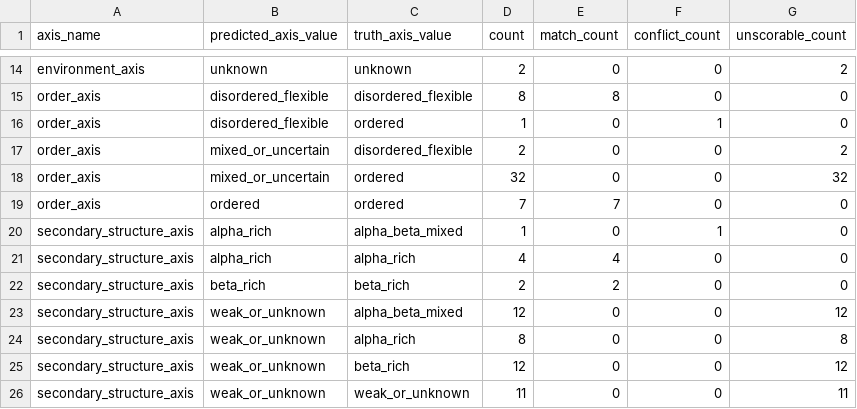
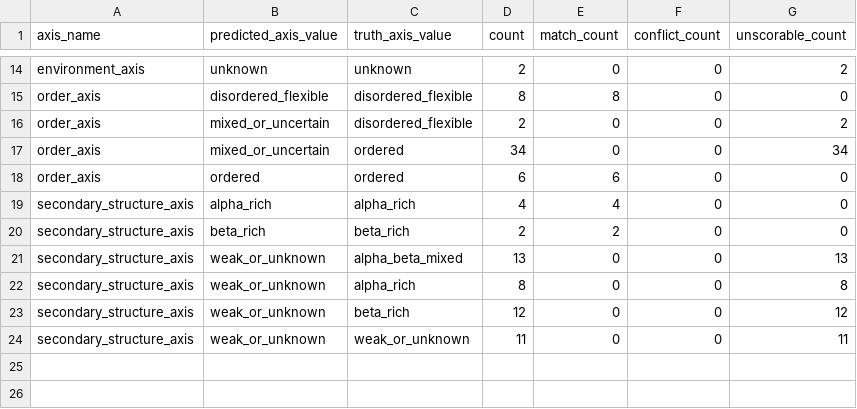
Before and after one commit to DraganaMitova/pharmacotopology, a CSV file: first_contact_clean_pharmacotopology_layer_run/real_folding_50_axis_confusion_matrices.csv, drawn as a sheet; only a part is shown, gaps mark what is left out.

```diff
--- a/first_contact_clean_pharmacotopology_layer_run/real_folding_50_axis_confusion_matrices.csv
+++ b/first_contact_clean_pharmacotopology_layer_run/real_folding_50_axis_confusion_matrices.csv
@@ -15,10 +15,8 @@ environment_axis,unknown,unknown,2,0,0,2
 order_axis,disordered_flexible,disordered_flexible,8,8,0,0
-order_axis,disordered_flexible,ordered,1,0,1,0
 order_axis,mixed_or_uncertain,disordered_flexible,2,0,0,2
-order_axis,mixed_or_uncertain,ordered,32,0,0,32
-order_axis,ordered,ordered,7,7,0,0
-secondary_structure_axis,alpha_rich,alpha_beta_mixed,1,0,1,0
+order_axis,mixed_or_uncertain,ordered,34,0,0,34
+order_axis,ordered,ordered,6,6,0,0
 secondary_structure_axis,alpha_rich,alpha_rich,4,4,0,0
 secondary_structure_axis,beta_rich,beta_rich,2,2,0,0
-secondary_structure_axis,weak_or_unknown,alpha_beta_mixed,12,0,0,12
+secondary_structure_axis,weak_or_unknown,alpha_beta_mixed,13,0,0,13
 secondary_structure_axis,weak_or_unknown,alpha_rich,8,0,0,8
```
Also changed, not shown: first_contact_clean_pharmacotopology_layer_run/real_folding_50_abstention_analysis.csv, first_contact_clean_pharmacotopology_layer_run/real_folding_50_axis_manual_review.csv, 25 other files.
